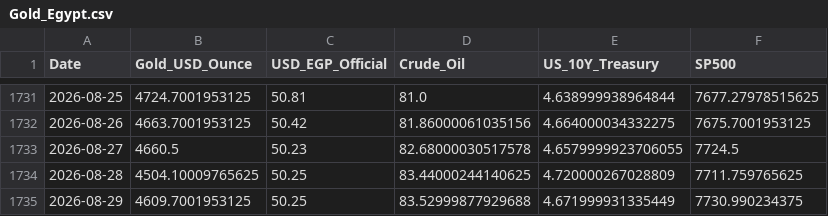
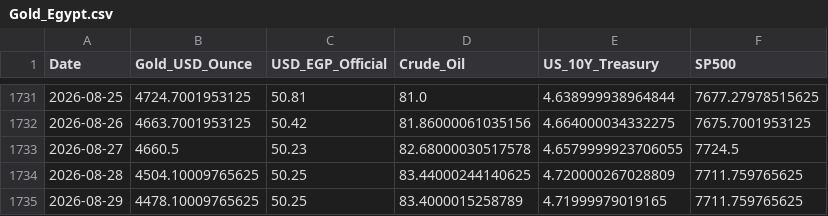
Before and after one commit to MahmoudShamoun/DEPI-Graduation-Project, a CSV file: 02_Dataset/Gold_Egypt.csv, drawn as a sheet; only a part is shown, gaps mark what is left out.

```diff
--- a/02_Dataset/Gold_Egypt.csv
+++ b/02_Dataset/Gold_Egypt.csv
@@ -1734,2 +1734,2 @@ Date,Gold_USD_Ounce,USD_EGP_Official,Crude_Oil,US_10Y_Treasury,SP500
 2026-08-28,4504.10009765625,50.25,83.44000244140625,4.720000267028809,7711.759765625
-2026-08-29,4609.7001953125,50.25,83.52999877929688,4.671999931335449,7730.990234375
+2026-08-29,4478.10009765625,50.25,83.4000015258789,4.71999979019165,7711.759765625
```
Also changed, not shown: 2 other files.
